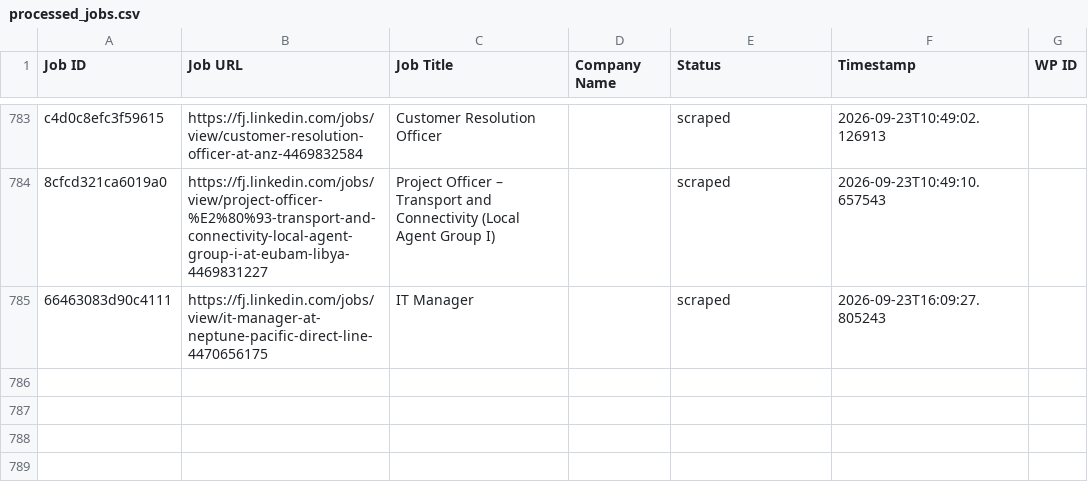
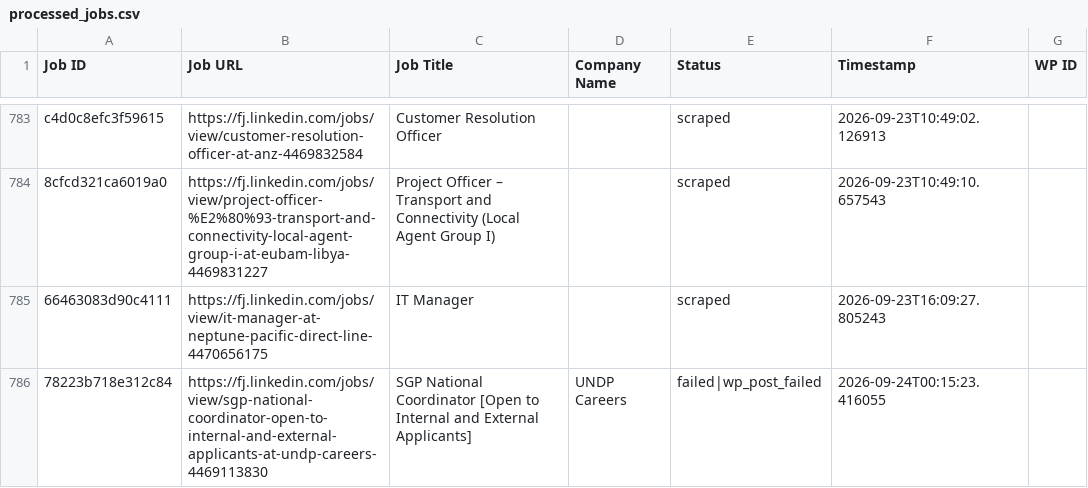
Before and after one commit to innovationinc2000/fj, a CSV file: processed_jobs.csv, drawn as a sheet; only a part is shown, gaps mark what is left out; the diff names each change by its address in the sheet, - before the commit and + after, or states it on an @@ line.

```diff
--- a/processed_jobs.csv
+++ b/processed_jobs.csv
+row 786: 78223b718e312c84 | https://fj.linkedin.com/jobs/view/sgp-national-coordinator-open-to-internal-and-external-applicants-at-undp-careers-4469113830 | SGP National Coordinator [Open to Internal and External Applicants] | UNDP Careers | failed|wp_post_failed | 2026-09-24T00:15:23.416055
```
